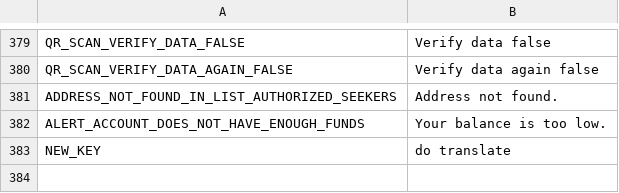
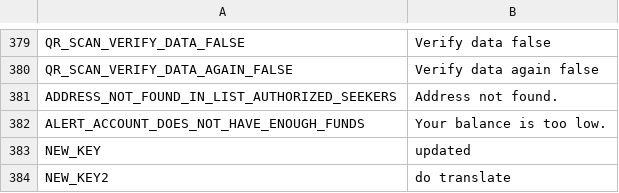
Before and after one commit to CentivaHealth/centiva-translations, a CSV file: en.csv, drawn as a sheet; only a part is shown, gaps mark what is left out.

Commit message:
en.csv edited online with Bitbucket

```diff
--- a/en.csv
+++ b/en.csv
@@ -382,2 +382,3 @@ ADDRESS_NOT_FOUND_IN_LIST_AUTHORIZED_SEEKERS,"Address not found."
 ALERT_ACCOUNT_DOES_NOT_HAVE_ENOUGH_FUNDS,"Your balance is too low.",
-NEW_KEY,"do translate"
+NEW_KEY,"updated",
+NEW_KEY2,"do translate"
```
